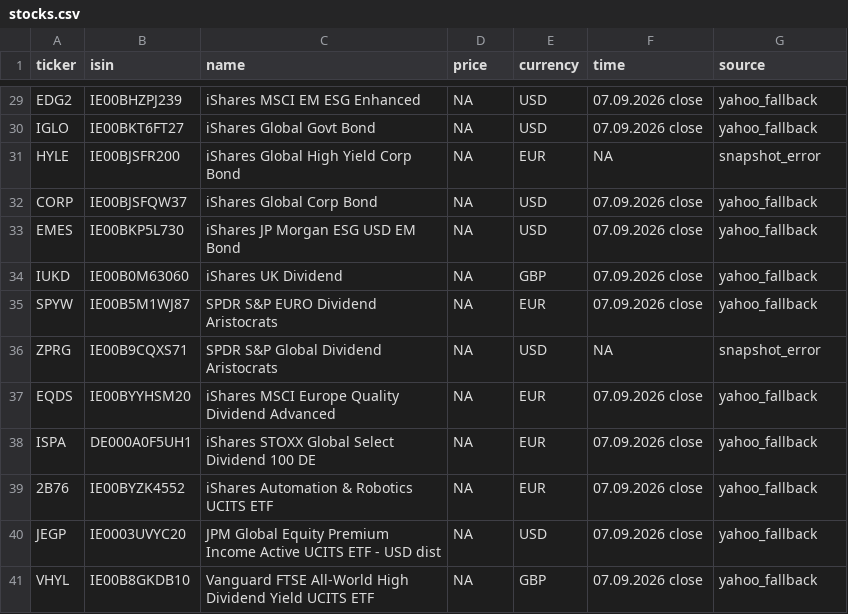
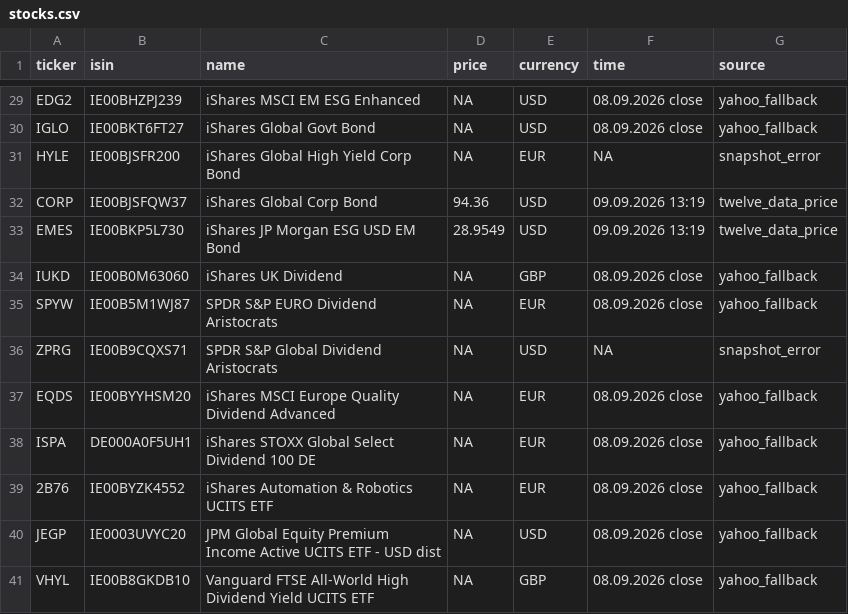
Before and after one commit to RadimTol/Akcie, a CSV file: stocks.csv, drawn as a sheet; only a part is shown, gaps mark what is left out; the diff covers the shown part only.

```diff
--- a/stocks.csv
+++ b/stocks.csv
@@ -29,13 +29,13 @@
-"EDG2","IE00BHZPJ239","iShares MSCI EM ESG Enhanced",NA,"USD","07.09.2026 close","yahoo_fallback"
-"IGLO","IE00BKT6FT27","iShares Global Govt Bond",NA,"USD","07.09.2026 close","yahoo_fallback"
+"EDG2","IE00BHZPJ239","iShares MSCI EM ESG Enhanced",NA,"USD","08.09.2026 close","yahoo_fallback"
+"IGLO","IE00BKT6FT27","iShares Global Govt Bond",NA,"USD","08.09.2026 close","yahoo_fallback"
 "HYLE","IE00BJSFR200","iShares Global High Yield Corp Bond",NA,"EUR",NA,"snapshot_error"
-"CORP","IE00BJSFQW37","iShares Global Corp Bond",NA,"USD","07.09.2026 close","yahoo_fallback"
-"EMES","IE00BKP5L730","iShares JP Morgan ESG USD EM Bond",NA,"USD","07.09.2026 close","yahoo_fallback"
-"IUKD","IE00B0M63060","iShares UK Dividend",NA,"GBP","07.09.2026 close","yahoo_fallback"
-"SPYW","IE00B5M1WJ87","SPDR S&P EURO Dividend Aristocrats",NA,"EUR","07.09.2026 close","yahoo_fallback"
+"CORP","IE00BJSFQW37","iShares Global Corp Bond",94.36,"USD","09.09.2026 13:19","twelve_data_price"
+"EMES","IE00BKP5L730","iShares JP Morgan ESG USD EM Bond",28.9549,"USD","09.09.2026 13:19","twelve_data_price"
+"IUKD","IE00B0M63060","iShares UK Dividend",NA,"GBP","08.09.2026 close","yahoo_fallback"
+"SPYW","IE00B5M1WJ87","SPDR S&P EURO Dividend Aristocrats",NA,"EUR","08.09.2026 close","yahoo_fallback"
 "ZPRG","IE00B9CQXS71","SPDR S&P Global Dividend Aristocrats",NA,"USD",NA,"snapshot_error"
-"EQDS","IE00BYYHSM20","iShares MSCI Europe Quality Dividend Advanced",NA,"EUR","07.09.2026 close","yahoo_fallback"
-"ISPA","DE000A0F5UH1","iShares STOXX Global Select Dividend 100 DE",NA,"EUR","07.09.2026 close","yahoo_fallback"
-"2B76","IE00BYZK4552","iShares Automation & Robotics UCITS ETF",NA,"EUR","07.09.2026 close","yahoo_fallback"
-"JEGP","IE0003UVYC20","JPM Global Equity Premium Income Active UCITS ETF - USD dist",NA,"USD","07.09.2026 close","yahoo_fallback"
-"VHYL","IE00B8GKDB10","Vanguard FTSE All-World High Dividend Yield UCITS ETF",NA,"GBP","07.09.2026 close","yahoo_fallback"
+"EQDS","IE00BYYHSM20","iShares MSCI Europe Quality Dividend Advanced",NA,"EUR","08.09.2026 close","yahoo_fallback"
+"ISPA","DE000A0F5UH1","iShares STOXX Global Select Dividend 100 DE",NA,"EUR","08.09.2026 close","yahoo_fallback"
+"2B76","IE00BYZK4552","iShares Automation & Robotics UCITS ETF",NA,"EUR","08.09.2026 close","yahoo_fallback"
+"JEGP","IE0003UVYC20","JPM Global Equity Premium Income Active UCITS ETF - USD dist",NA,"USD","08.09.2026 close","yahoo_fallback"
+"VHYL","IE00B8GKDB10","Vanguard FTSE All-World High Dividend Yield UCITS ETF",NA,"GBP","08.09.2026 close","yahoo_fallback"
```
Also changed, not shown: 50 edited cells elsewhere in this file, stocks_history_30d.csv.
